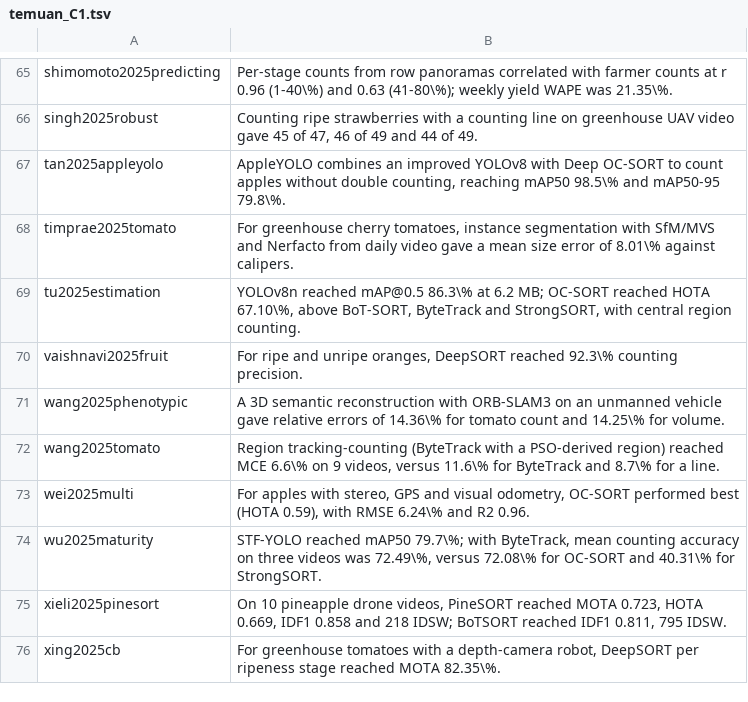
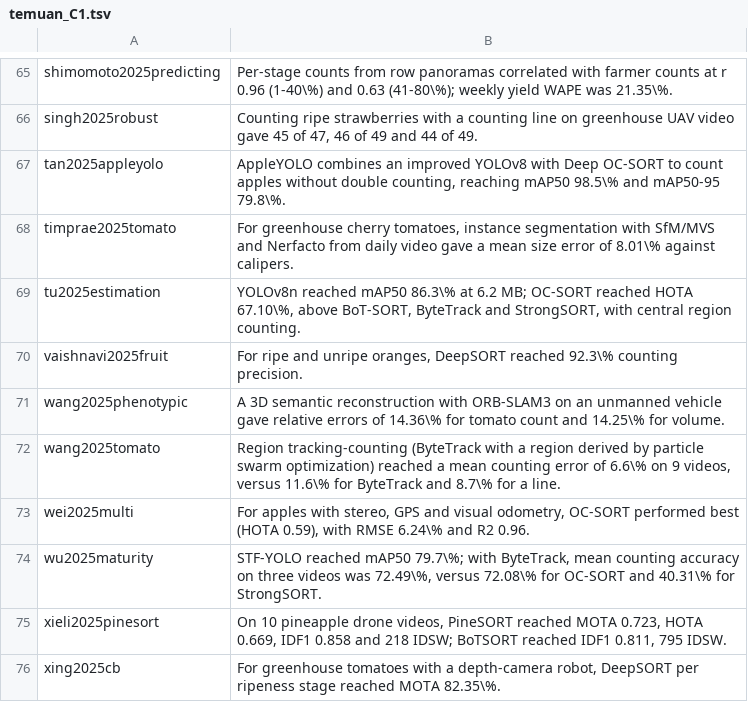
Before and after one commit to muhammad-zainal-muttaqin/Research-Pipeline, a TSV file: literature/scopus-2026-09/topik/bukti/temuan_C1.tsv, drawn as a sheet; only a part is shown, gaps mark what is left out; the diff covers the shown part only.

```diff
--- a/literature/scopus-2026-09/topik/bukti/temuan_C1.tsv
+++ b/literature/scopus-2026-09/topik/bukti/temuan_C1.tsv
@@ -68,6 +68,6 @@ tan2025appleyolo	AppleYOLO combines an improved YOLOv8 with Deep OC-SORT to coun
 timprae2025tomato	For greenhouse cherry tomatoes, instance segmentation with SfM/MVS and Nerfacto from daily video gave a mean size error of 8.01\% against calipers.
-tu2025estimation	YOLOv8n reached mAP@0.5 86.3\% at 6.2 MB; OC-SORT reached HOTA 67.10\%, above BoT-SORT, ByteTrack and StrongSORT, with central region counting.
+tu2025estimation	YOLOv8n reached mAP50 86.3\% at 6.2 MB; OC-SORT reached HOTA 67.10\%, above BoT-SORT, ByteTrack and StrongSORT, with central region counting.
 vaishnavi2025fruit	For ripe and unripe oranges, DeepSORT reached 92.3\% counting precision.
 wang2025phenotypic	A 3D semantic reconstruction with ORB-SLAM3 on an unmanned vehicle gave relative errors of 14.36\% for tomato count and 14.25\% for volume.
-wang2025tomato	Region tracking-counting (ByteTrack with a PSO-derived region) reached MCE 6.6\% on 9 videos, versus 11.6\% for ByteTrack and 8.7\% for a line.
+wang2025tomato	Region tracking-counting (ByteTrack with a region derived by particle swarm optimization) reached a mean counting error of 6.6\% on 9 videos, versus 11.6\% for ByteTrack and 8.7\% for a line.
 wei2025multi	For apples with stereo, GPS and visual odometry, OC-SORT performed best (HOTA 0.59), with RMSE 6.24\% and R2 0.96.
```
Also changed, not shown: 11 edited cells elsewhere in this file, 7 other files.
